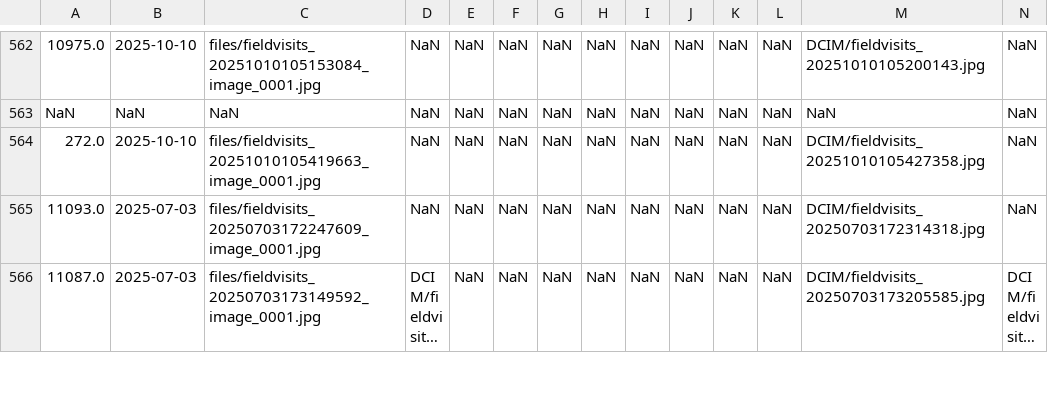
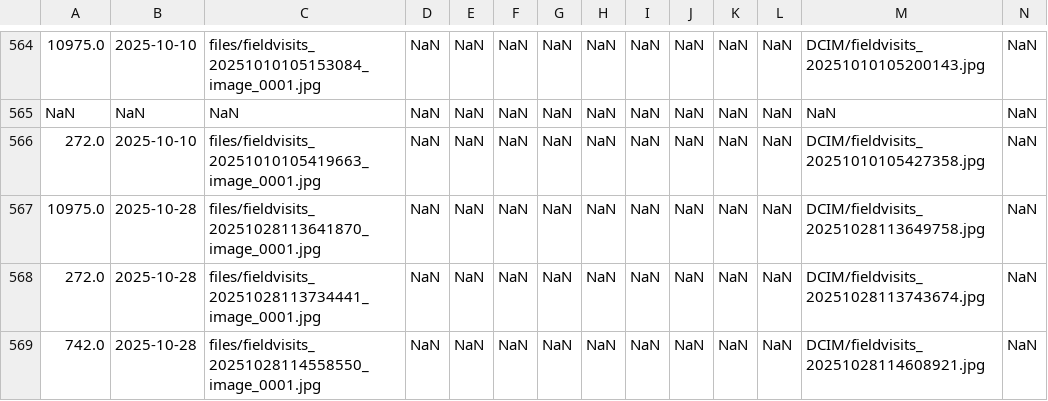
Before and after one commit to karanmaterra/Qfield_Dashboard, a CSV file: data/merged_fieldvisit.csv, drawn as a sheet; only a part is shown, gaps mark what is left out; the shorter side is filled out with more unchanged rows; long unchanged cells end in …; rows hold the shown columns only; the diff covers the shown part only; the diff names each change by its address in the sheet, - before the commit and + after, or states it on an @@ line.

```diff
--- a/data/merged_fieldvisit.csv
+++ b/data/merged_fieldvisit.csv
+row 567: 10975.0 | 2025-10-28 | files/fieldvisits_20251028113641870_image_0001.jpg | NaN | NaN | NaN | NaN | NaN | NaN | NaN | NaN | NaN | DCIM/fieldvisits_20251028113649758.jpg | NaN
+row 568: 272.0 | 2025-10-28 | files/fieldvisits_20251028113734441_image_0001.jpg | NaN | NaN | NaN | NaN | NaN | NaN | NaN | NaN | NaN | DCIM/fieldvisits_20251028113743674.jpg | NaN
+row 569: 742.0 | 2025-10-28 | files/fieldvisits_20251028114558550_image_0001.jpg | NaN | NaN | NaN | NaN | NaN | NaN | NaN | NaN | NaN | DCIM/fieldvisits_20251028114608921.jpg | NaN
```
Also changed, not shown: 6 added rows elsewhere in this file, data/merged_observation.csv, data/merged_rainfall.csv.
